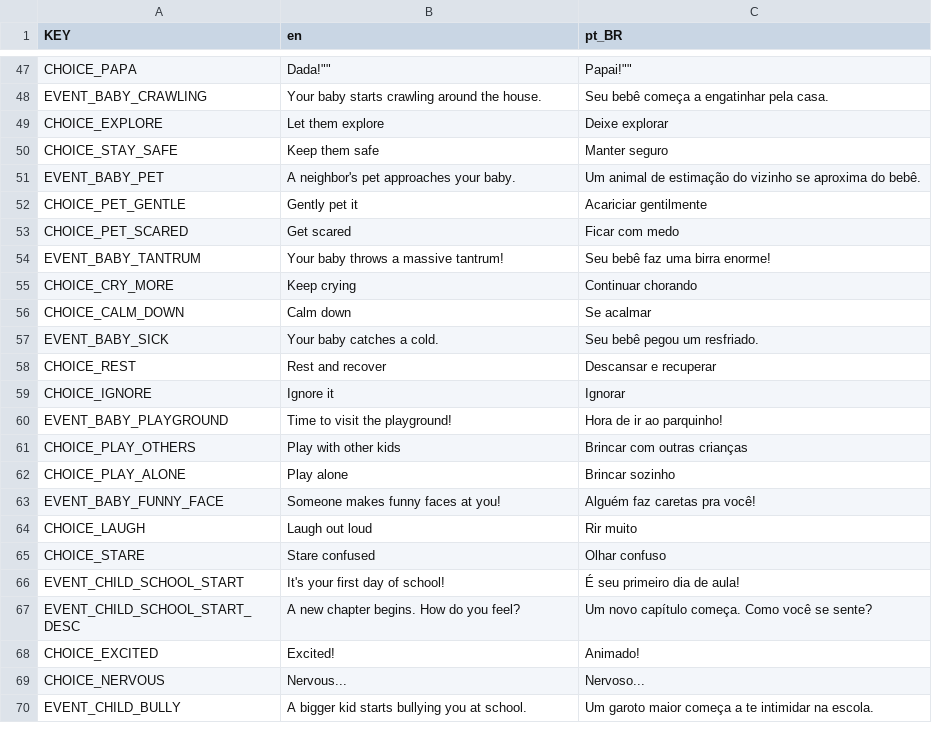
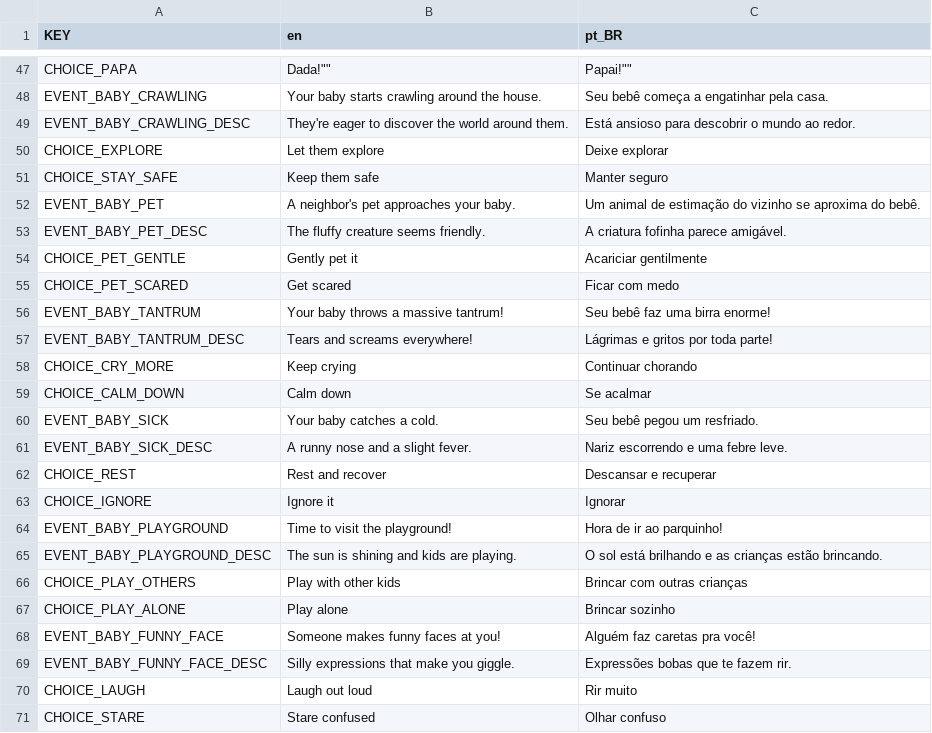
Before and after one commit to raphahgomes/NewLife_Simulation, a CSV file: data/localization/texts.csv, drawn as a sheet; only a part is shown, gaps mark what is left out; the shorter side is filled out with more unchanged rows; the diff covers the shown part only; the diff names each change by its address in the sheet, - before the commit and + after, or states it on an @@ line.

```diff
--- a/data/localization/texts.csv
+++ b/data/localization/texts.csv
+row 49: EVENT_BABY_CRAWLING_DESC | They're eager to discover the world around them. | Está ansioso para descobrir o mundo ao redor.
+row 53: EVENT_BABY_PET_DESC | The fluffy creature seems friendly. | A criatura fofinha parece amigável.
+row 57: EVENT_BABY_TANTRUM_DESC | Tears and screams everywhere! | Lágrimas e gritos por toda parte!
+row 61: EVENT_BABY_SICK_DESC | A runny nose and a slight fever. | Nariz escorrendo e uma febre leve.
+row 65: EVENT_BABY_PLAYGROUND_DESC | The sun is shining and kids are playing. | O sol está brilhando e as crianças estão brincando.
+row 69: EVENT_BABY_FUNNY_FACE_DESC | Silly expressions that make you giggle. | Expressões bobas que te fazem rir.
```
Also changed, not shown: 15 added rows elsewhere in this file, 29 other files.
